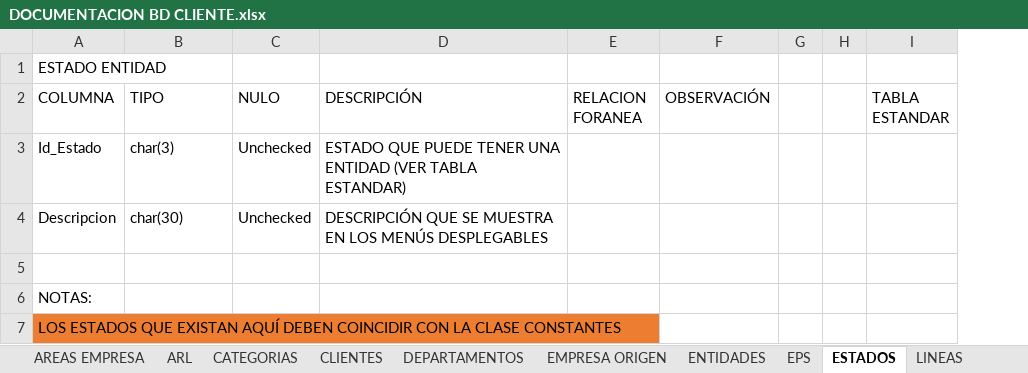
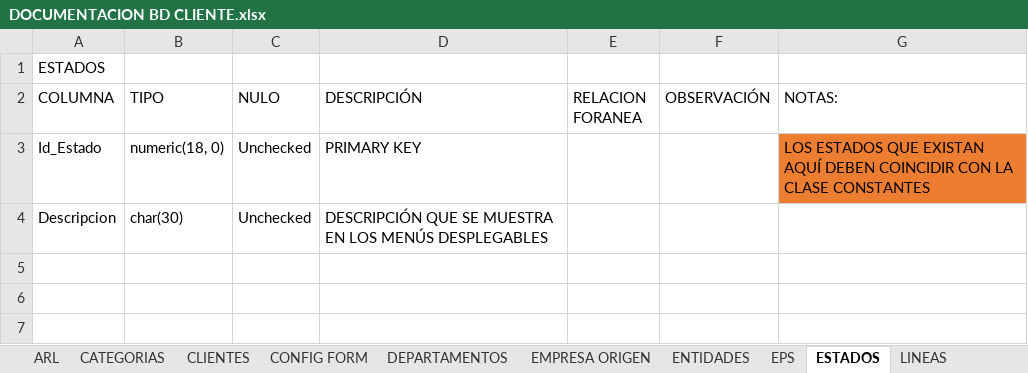
Before and after one commit to CamiloHernandezC/ClienteV3, an Excel workbook: DOCUMENTACION BD CLIENTE.xlsx, sheet ESTADOS, drawn as a sheet; values as stored, in another font and other column widths than the file's, no borders; removed rows and columns are numbered as before the commit, all else as after; the diff names each change by its address in the sheet, - before the commit and + after, or states it on an @@ line.

```diff
--- a/DOCUMENTACION BD CLIENTE.xlsx (sheet ESTADOS)
+++ b/DOCUMENTACION BD CLIENTE.xlsx (sheet ESTADOS)
+sheet tab: CONFIG FORM
-column G, empty
-column H, empty
-column I (TABLA ESTANDAR), empty
+column G (NOTAS:), row 3: LOS ESTADOS QUE EXISTAN AQUÍ DEBEN COINCIDIR CON LA CLASE CONSTANTES
-A1 (COLUMNA): ESTADO ENTIDAD
+A1 (COLUMNA): ESTADOS
-B3 (TIPO): char(3)
+B3 (TIPO): numeric(18, 0)
-D3 (DESCRIPCIÓN): ESTADO QUE PUEDE TENER UNA ENTIDAD (VER TABLA ESTANDAR)
+D3 (DESCRIPCIÓN): PRIMARY KEY
-row 5: (empty)
-row 6: NOTAS:
-row 7: LOS ESTADOS QUE EXISTAN AQUÍ DEBEN COINCIDIR CON LA CLASE CONSTANTES
```
Also changed, not shown: sheet NOTIFICACIONES, sheet PERSONAS, sheet MENU CLIENTE, sheet VEHICULOS, sheet USUARIOS, sheet MATERIALES, 13 more sheets, other sheet tabs.
